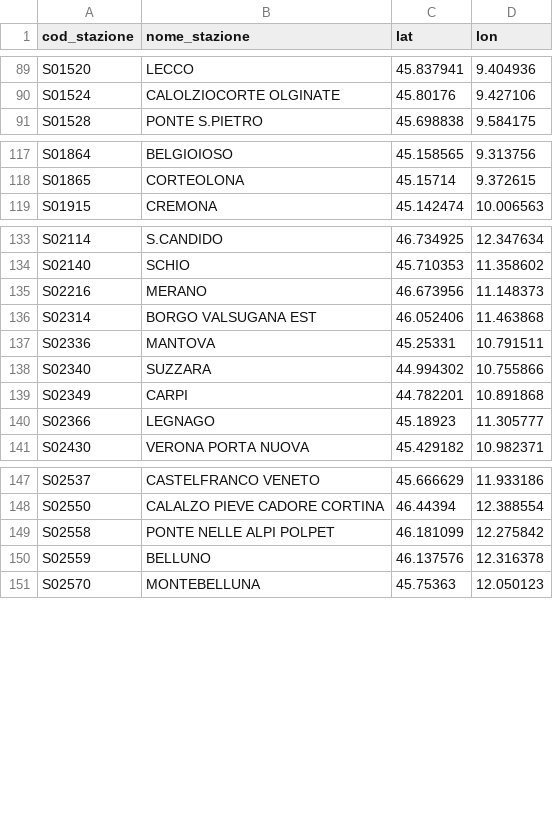
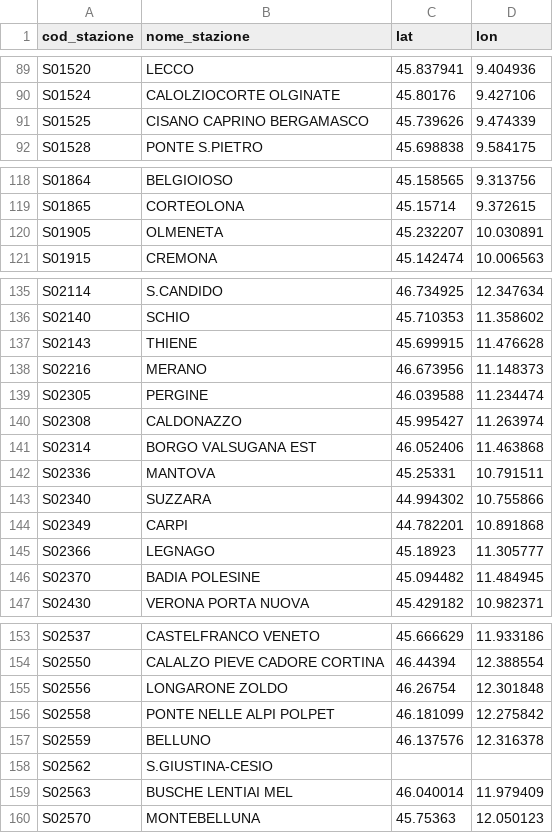
Before and after one commit to DrElegantia/trainstats-dashboard, a CSV file: data/gold/stations_dim.csv, drawn as a sheet; only a part is shown, gaps mark what is left out; the diff covers the shown part only; the diff names each change by its address in the sheet, - before the commit and + after, or states it on an @@ line.

```diff
--- a/data/gold/stations_dim.csv
+++ b/data/gold/stations_dim.csv
+row 91: S01525 | CISANO CAPRINO BERGAMASCO | 45.739626 | 9.474339
+row 120: S01905 | OLMENETA | 45.232207 | 10.030891
+row 137: S02143 | THIENE | 45.699915 | 11.476628
+row 139: S02305 | PERGINE | 46.039588 | 11.234474
+row 140: S02308 | CALDONAZZO | 45.995427 | 11.263974
+row 146: S02370 | BADIA POLESINE | 45.094482 | 11.484945
+row 155: S02556 | LONGARONE ZOLDO | 46.26754 | 12.301848
+row 158: S02562 | S.GIUSTINA-CESIO
+row 159: S02563 | BUSCHE LENTIAI MEL | 46.040014 | 11.979409
```
Also changed, not shown: 6 added rows elsewhere in this file, data/gold/hist_mese_categoria.csv, data/gold/stazioni_mese_categoria_ruolo.csv, 6 other files.
